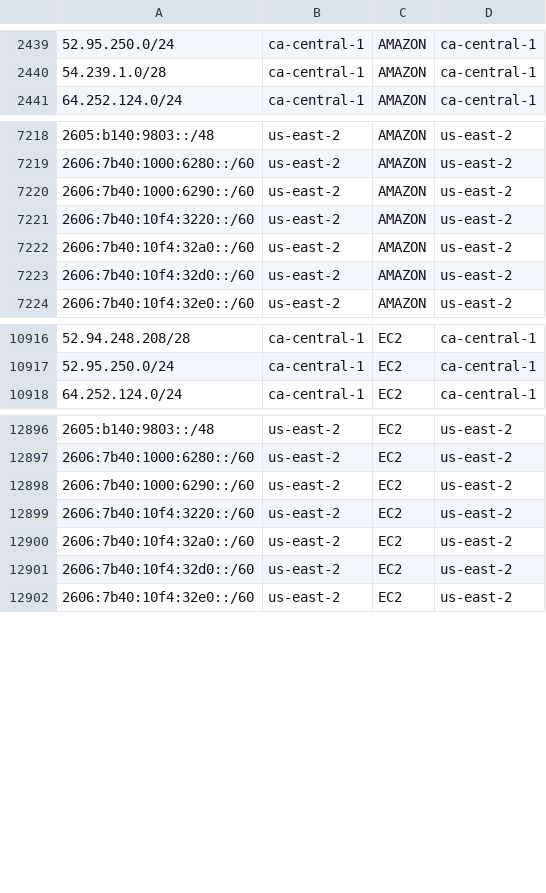
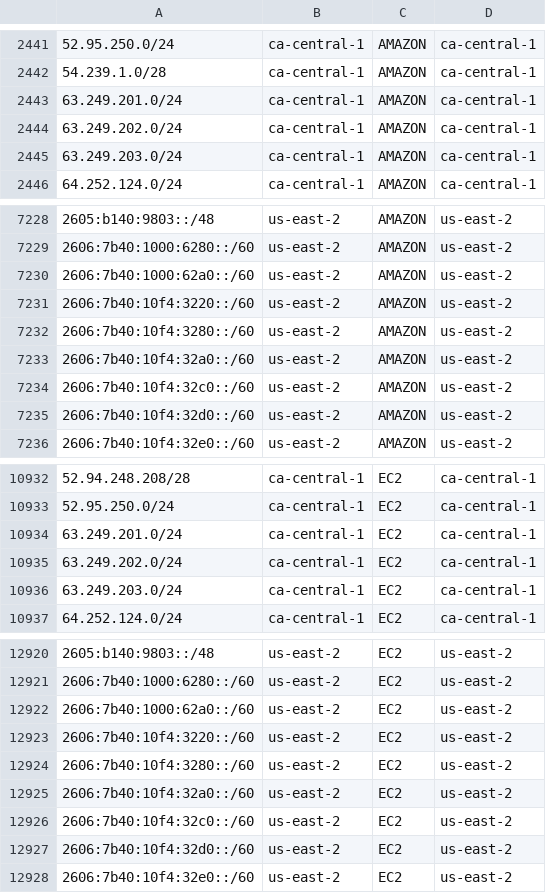
Before and after one commit to KustoKing/known-ip-addresses, a CSV file: cloud-ip-ranges/aws-service-tags.csv, drawn as a sheet; only a part is shown, gaps mark what is left out; the diff covers the shown part only.

```diff
--- a/cloud-ip-ranges/aws-service-tags.csv
+++ b/cloud-ip-ranges/aws-service-tags.csv
@@ -2440,2 +2442,5 @@
 "54.239.1.0/28","ca-central-1","AMAZON","ca-central-1"
+"63.249.201.0/24","ca-central-1","AMAZON","ca-central-1"
+"63.249.202.0/24","ca-central-1","AMAZON","ca-central-1"
+"63.249.203.0/24","ca-central-1","AMAZON","ca-central-1"
 "64.252.124.0/24","ca-central-1","AMAZON","ca-central-1"
@@ -7219,5 +7229,7 @@
 "2606:7b40:1000:6280::/60","us-east-2","AMAZON","us-east-2"
-"2606:7b40:1000:6290::/60","us-east-2","AMAZON","us-east-2"
+"2606:7b40:1000:62a0::/60","us-east-2","AMAZON","us-east-2"
 "2606:7b40:10f4:3220::/60","us-east-2","AMAZON","us-east-2"
+"2606:7b40:10f4:3280::/60","us-east-2","AMAZON","us-east-2"
 "2606:7b40:10f4:32a0::/60","us-east-2","AMAZON","us-east-2"
+"2606:7b40:10f4:32c0::/60","us-east-2","AMAZON","us-east-2"
 "2606:7b40:10f4:32d0::/60","us-east-2","AMAZON","us-east-2"
@@ -10917,2 +10933,5 @@
 "52.95.250.0/24","ca-central-1","EC2","ca-central-1"
+"63.249.201.0/24","ca-central-1","EC2","ca-central-1"
+"63.249.202.0/24","ca-central-1","EC2","ca-central-1"
+"63.249.203.0/24","ca-central-1","EC2","ca-central-1"
 "64.252.124.0/24","ca-central-1","EC2","ca-central-1"
@@ -12897,5 +12921,7 @@
 "2606:7b40:1000:6280::/60","us-east-2","EC2","us-east-2"
-"2606:7b40:1000:6290::/60","us-east-2","EC2","us-east-2"
+"2606:7b40:1000:62a0::/60","us-east-2","EC2","us-east-2"
 "2606:7b40:10f4:3220::/60","us-east-2","EC2","us-east-2"
+"2606:7b40:10f4:3280::/60","us-east-2","EC2","us-east-2"
 "2606:7b40:10f4:32a0::/60","us-east-2","EC2","us-east-2"
+"2606:7b40:10f4:32c0::/60","us-east-2","EC2","us-east-2"
 "2606:7b40:10f4:32d0::/60","us-east-2","EC2","us-east-2"
```
Also changed, not shown: 18 added rows elsewhere in this file.
